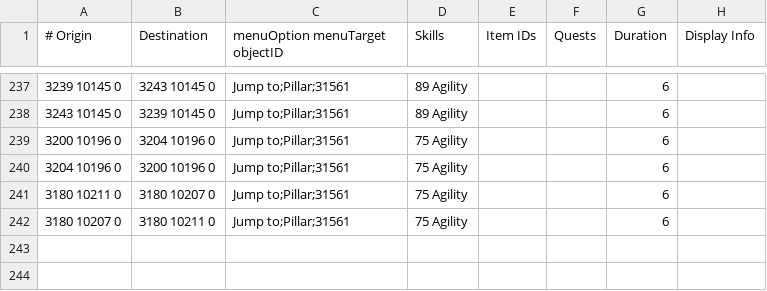
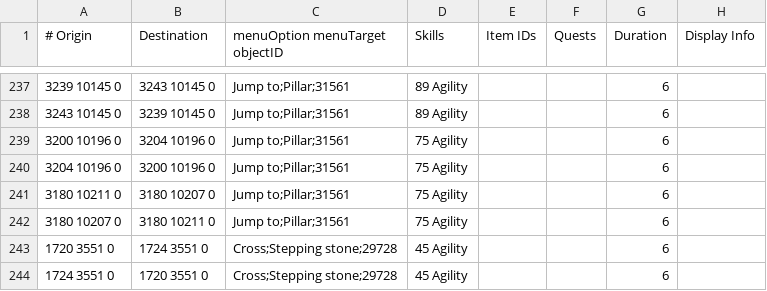
Before and after one commit to NewGenEng/Microbot, a TSV file: runelite-client/src/main/resources/net/runelite/client/plugins/microbot/shortestpath/agility_shortcuts.tsv, drawn as a sheet; only a part is shown, gaps mark what is left out; the diff names each change by its address in the sheet, - before the commit and + after, or states it on an @@ line.

Commit message:
feat: add agility shortcut near hosidius house portal & forthos dungeon

```diff
--- a/runelite-client/src/main/resources/net/runelite/client/plugins/microbot/shortestpath/agility_shortcuts.tsv
+++ b/runelite-client/src/main/resources/net/runelite/client/plugins/microbot/shortestpath/agility_shortcuts.tsv
+row 243: 1720 3551 0 | 1724 3551 0 | Cross;Stepping stone;29728 | 45 Agility |  |  | 6
+row 244: 1724 3551 0 | 1720 3551 0 | Cross;Stepping stone;29728 | 45 Agility |  |  | 6
```
